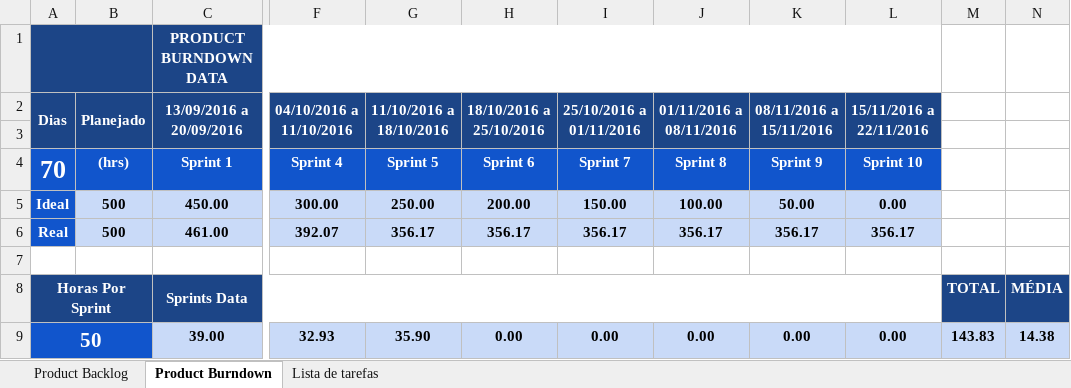
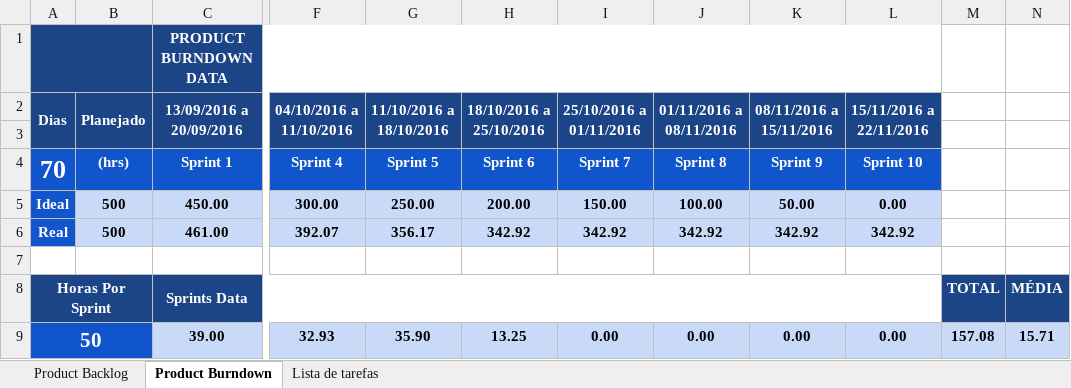
Before and after one commit to keiroez/SistemaC, an Excel workbook: Sprint 6/Product Backlog-Burndown.xlsx, sheet Product Burndown, drawn as a sheet; only a part is shown, gaps mark what is left out; values as stored, in another font and other column widths than the file's, no borders; charts and pictures and conditional formats not drawn; the diff names each change by its address in the sheet, - before the commit and + after, or states it on an @@ line.

```diff
--- a/Sprint 6/Product Backlog-Burndown.xlsx (sheet Product Burndown)
+++ b/Sprint 6/Product Backlog-Burndown.xlsx (sheet Product Burndown)
-H6 (18/10/2016 a 25/10/2016): 356.17
+H6 (18/10/2016 a 25/10/2016): 342.92
-I6 (25/10/2016 a 01/11/2016): 356.17
+I6 (25/10/2016 a 01/11/2016): 342.92
-J6 (01/11/2016 a 08/11/2016): 356.17
+J6 (01/11/2016 a 08/11/2016): 342.92
-K6 (08/11/2016 a 15/11/2016): 356.17
+K6 (08/11/2016 a 15/11/2016): 342.92
-L6 (15/11/2016 a 22/11/2016): 356.17
+L6 (15/11/2016 a 22/11/2016): 342.92
-H9 (18/10/2016 a 25/10/2016): 0.00
+H9 (18/10/2016 a 25/10/2016): 13.25
-M9: 143.83
+M9: 157.08
-N9: 14.38
+N9: 15.71
```
Also changed, not shown: sheet Product Backlog, charts or pictures, Sprint 6/Sprint_6 Burndown-Backlog.xlsx, 3 other files.
